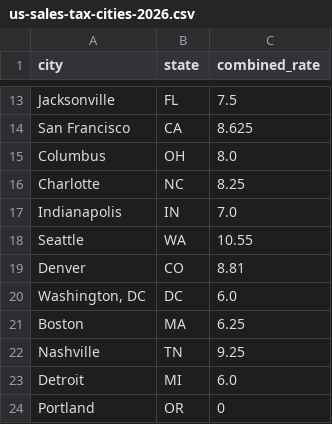
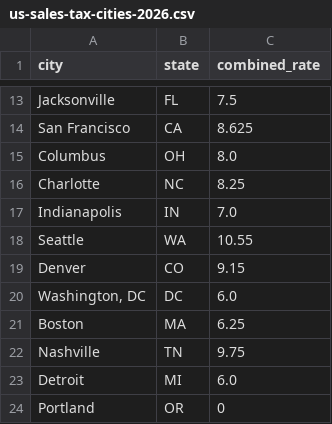
Before and after one commit to suncal/tax-tables, a CSV file: data/us-sales-tax-cities-2026.csv, drawn as a sheet; only a part is shown, gaps mark what is left out.

Commit message:
Update tax tables (2026-10-12)

```diff
--- a/data/us-sales-tax-cities-2026.csv
+++ b/data/us-sales-tax-cities-2026.csv
@@ -18,6 +18,6 @@ Indianapolis,IN,7.0
 Seattle,WA,10.55
-Denver,CO,8.81
+Denver,CO,9.15
 "Washington, DC",DC,6.0
 Boston,MA,6.25
-Nashville,TN,9.25
+Nashville,TN,9.75
 Detroit,MI,6.0
```
Also changed, not shown: 1 other file.
